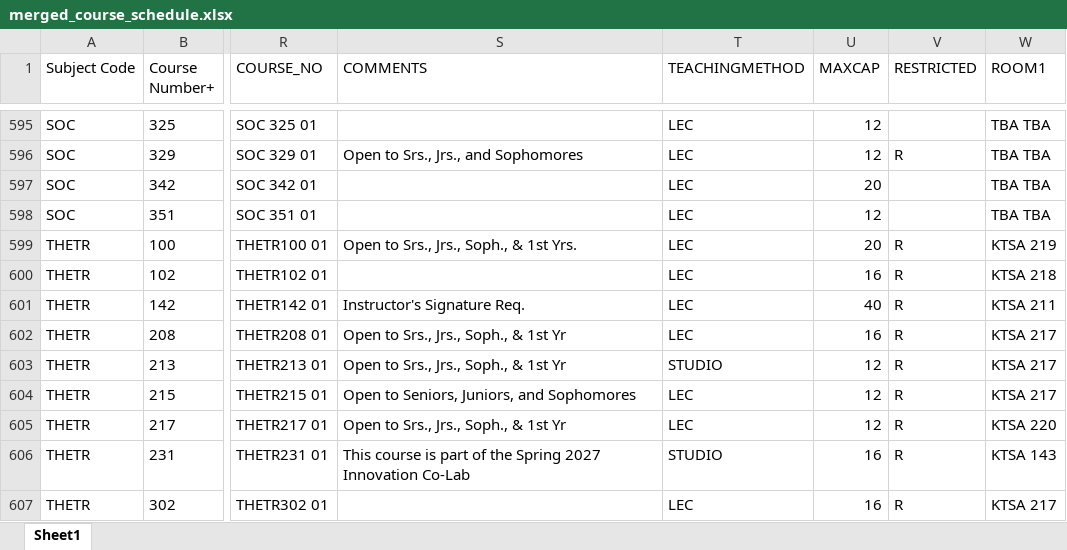
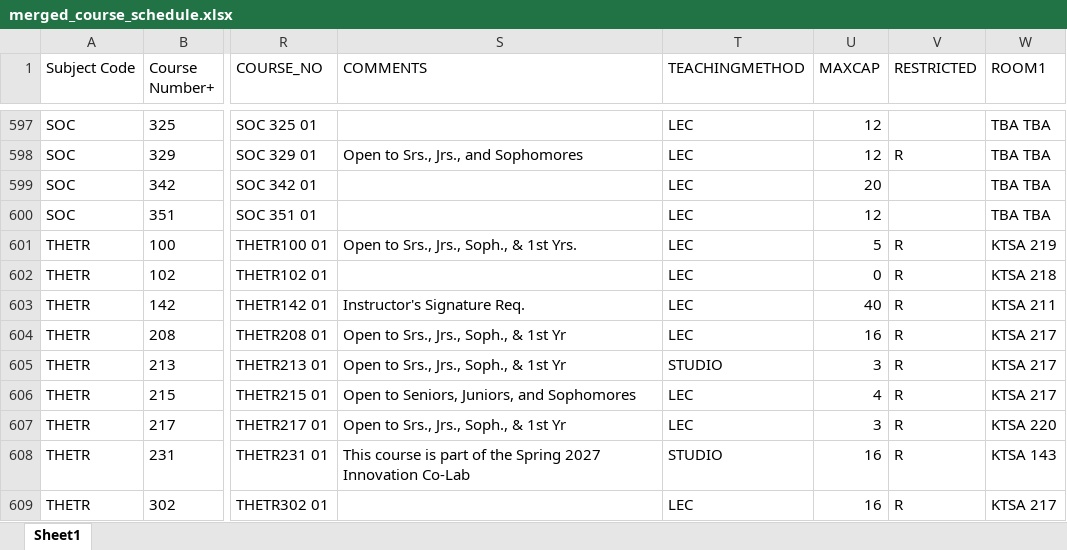
Before and after one commit to crgibbons/Colleague_self_service, an Excel workbook: merged_course_schedule.xlsx, sheet Sheet1, drawn as a sheet; only a part is shown, gaps mark what is left out; values as stored, in another font and other column widths than the file's, no borders; addresses are those after the commit; the diff covers the shown part only; the diff names each change by its address in the sheet, - before the commit and + after, or states it on an @@ line.

```diff
--- a/merged_course_schedule.xlsx (sheet Sheet1)
+++ b/merged_course_schedule.xlsx (sheet Sheet1)
-U601 (MAXCAP): 20
+U601 (MAXCAP): 5
-U602 (MAXCAP): 16
+U602 (MAXCAP): 0
-U605 (MAXCAP): 12
+U605 (MAXCAP): 3
-U606 (MAXCAP): 12
+U606 (MAXCAP): 4
-U607 (MAXCAP): 12
+U607 (MAXCAP): 3
```
Also changed, not shown: 2 added rows and 263 edited cells elsewhere in this sheet, 4 other files.
